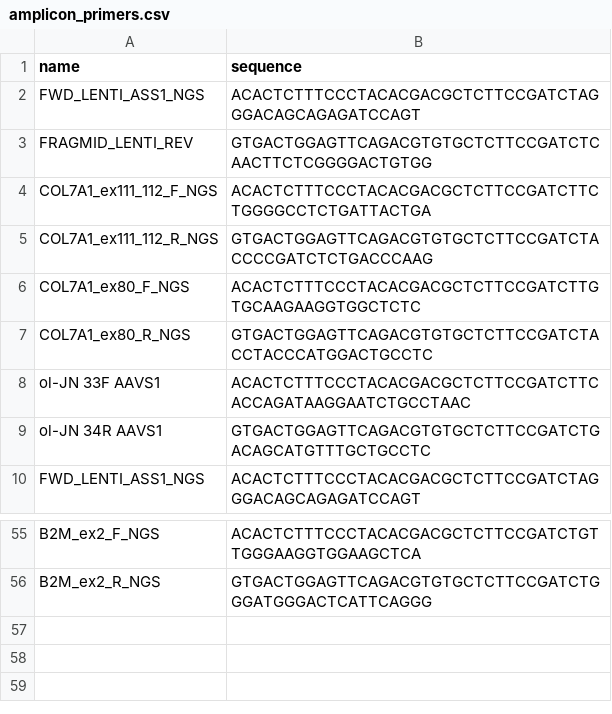
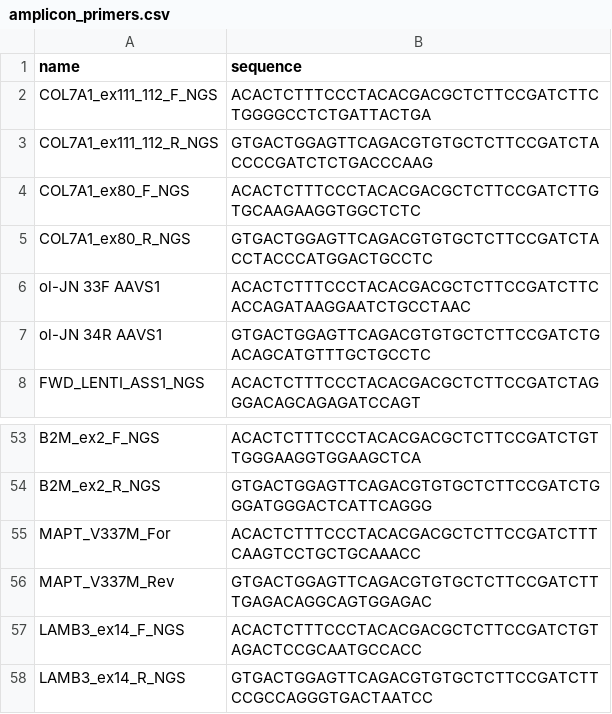
Before and after one commit to jeffhussmann/THRIVE, a CSV file: strategies/amplicon_primers.csv, drawn as a sheet; only a part is shown, gaps mark what is left out; removed rows and columns are numbered as before the commit, all else as after; the diff names each change by its address in the sheet, - before the commit and + after, or states it on an @@ line.

```diff
--- a/strategies/amplicon_primers.csv
+++ b/strategies/amplicon_primers.csv
-row 2: FWD_LENTI_ASS1_NGS | ACACTCTTTCCCTACACGACGCTCTTCCGATCTAGGGACAGCAGAGATCCAGT
-row 3: FRAGMID_LENTI_REV | GTGACTGGAGTTCAGACGTGTGCTCTTCCGATCTCAACTTCTCGGGGACTGTGG
+row 55: MAPT_V337M_For | ACACTCTTTCCCTACACGACGCTCTTCCGATCTTTCAAGTCCTGCTGCAAACC
+row 56: MAPT_V337M_Rev | GTGACTGGAGTTCAGACGTGTGCTCTTCCGATCTTTGAGACAGGCAGTGGAGAC
+row 57: LAMB3_ex14_F_NGS | ACACTCTTTCCCTACACGACGCTCTTCCGATCTGTAGACTCCGCAATGCCACC
+row 58: LAMB3_ex14_R_NGS | GTGACTGGAGTTCAGACGTGTGCTCTTCCGATCTTCCGCCAGGGTGACTAATCC
```
Also changed, not shown: registries/guides.csv, registries/variants.csv, 2 other files.
